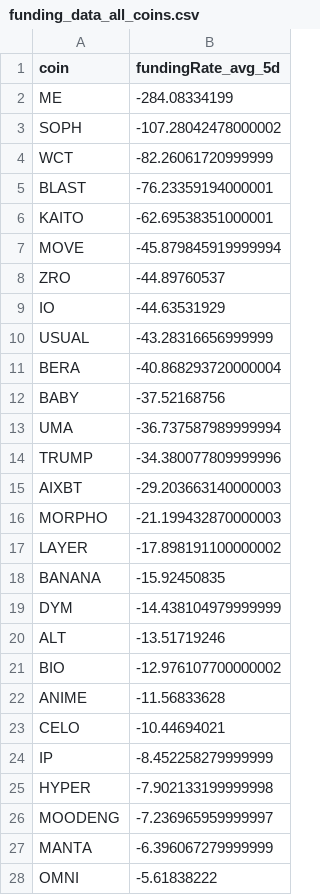
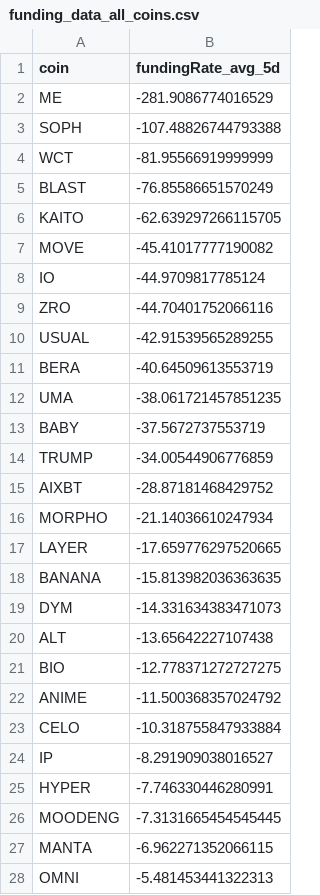
Before and after one commit to traders-ark/hyperliquid-carry-screener, a CSV file: funding_data_all_coins.csv, drawn as a sheet; only a part is shown; the diff covers the shown part only.

```diff
--- a/funding_data_all_coins.csv
+++ b/funding_data_all_coins.csv
@@ -1,28 +1,28 @@
 coin,fundingRate_avg_5d
-ME,-284.08334199
-SOPH,-107.28042478000002
-WCT,-82.26061720999999
-BLAST,-76.23359194000001
-KAITO,-62.69538351000001
-MOVE,-45.879845919999994
-ZRO,-44.89760537
-IO,-44.63531929
-USUAL,-43.28316656999999
-BERA,-40.868293720000004
-BABY,-37.52168756
-UMA,-36.737587989999994
-TRUMP,-34.380077809999996
-AIXBT,-29.203663140000003
-MORPHO,-21.199432870000003
-LAYER,-17.898191100000002
-BANANA,-15.92450835
-DYM,-14.438104979999999
-ALT,-13.51719246
-BIO,-12.976107700000002
-ANIME,-11.56833628
-CELO,-10.44694021
-IP,-8.452258279999999
-HYPER,-7.902133199999998
-MOODENG,-7.236965959999997
-MANTA,-6.396067279999999
-OMNI,-5.61838222
+ME,-281.9086774016529
+SOPH,-107.48826744793388
+WCT,-81.95566919999999
+BLAST,-76.85586651570249
+KAITO,-62.639297266115705
+MOVE,-45.41017777190082
+IO,-44.9709817785124
+ZRO,-44.70401752066116
+USUAL,-42.91539565289255
+BERA,-40.64509613553719
+UMA,-38.061721457851235
+BABY,-37.5672737553719
+TRUMP,-34.00544906776859
+AIXBT,-28.87181468429752
+MORPHO,-21.14036610247934
+LAYER,-17.659776297520665
+BANANA,-15.813982036363635
+DYM,-14.331634383471073
+ALT,-13.65642227107438
+BIO,-12.778371272727275
+ANIME,-11.500368357024792
+CELO,-10.318755847933884
+IP,-8.291909038016527
+HYPER,-7.746330446280991
+MOODENG,-7.3131665454545445
+MANTA,-6.962271352066115
+OMNI,-5.481453441322313
```
Also changed, not shown: 2 added rows, 2 removed rows and 8 edited cells elsewhere in this file, 1 other file.
